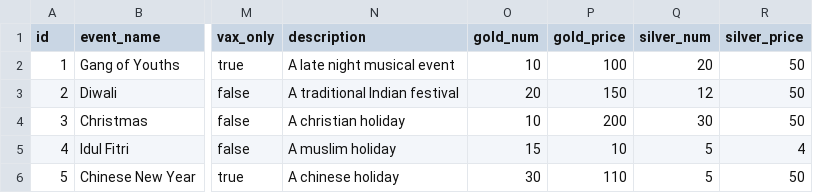
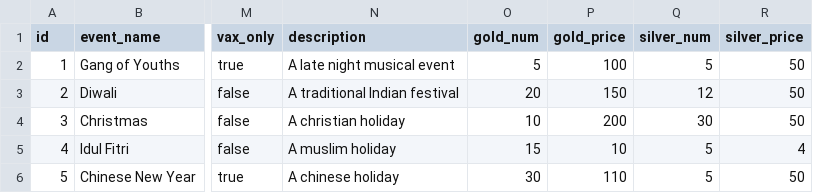
Before and after one commit to unsw-cse-comp3900-9900-22T2/capstone-project-9900-h16q-404, a CSV file: db/dummy_events.csv, drawn as a sheet; only a part is shown, gaps mark what is left out; the diff names each change by its address in the sheet, - before the commit and + after, or states it on an @@ line.

```diff
--- a/db/dummy_events.csv
+++ b/db/dummy_events.csv
-O2 (gold_num): 10
+O2 (gold_num): 5
-Q2 (silver_num): 20
+Q2 (silver_num): 5
```
Also changed, not shown: 2 other files.
